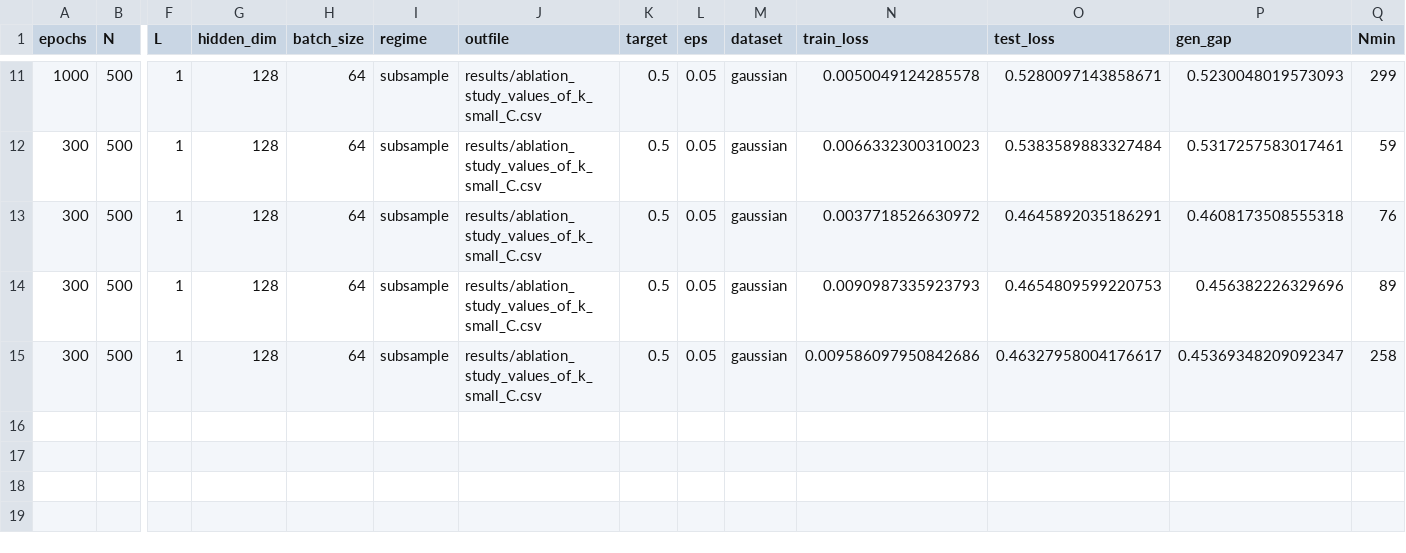
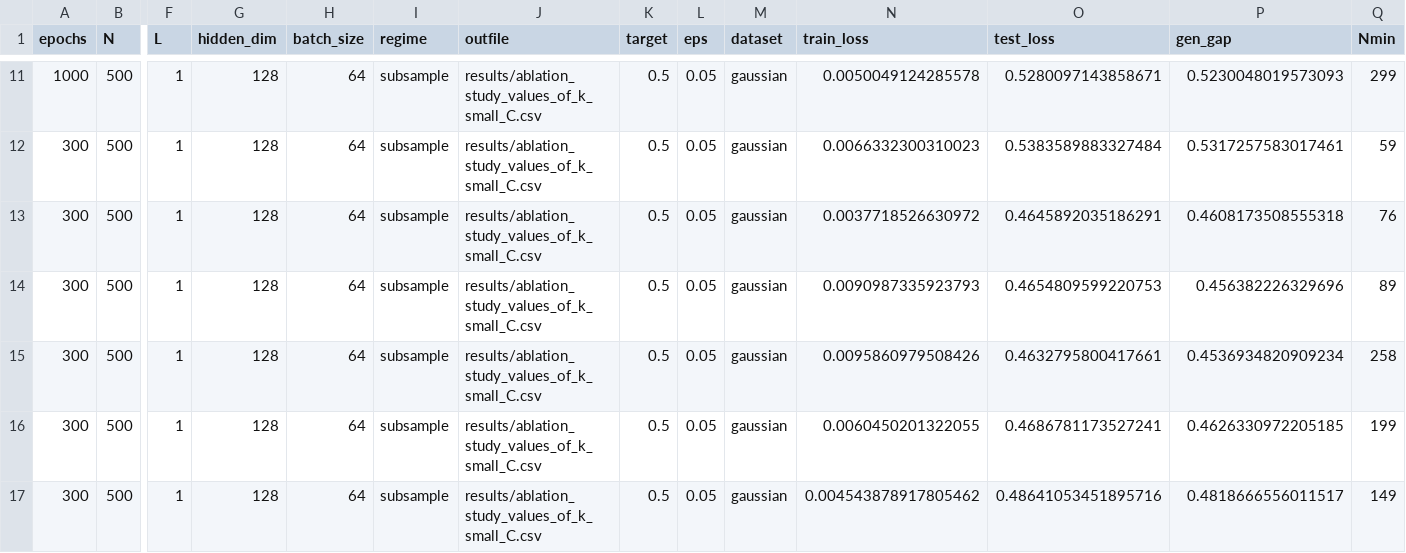
Before and after one commit to hieubkvn123/Generalization-Analysis-for-CRL-NonIID, a CSV file: results/ablation_study_values_of_k_small_C.csv, drawn as a sheet; only a part is shown, gaps mark what is left out; rows hold the shown columns only; the diff names each change by its address in the sheet, - before the commit and + after, or states it on an @@ line.

```diff
--- a/results/ablation_study_values_of_k_small_C.csv
+++ b/results/ablation_study_values_of_k_small_C.csv
-N15 (train_loss): 0.009586097950842686
+N15 (train_loss): 0.0095860979508426
-O15 (test_loss): 0.46327958004176617
+O15 (test_loss): 0.4632795800417661
-P15 (gen_gap): 0.45369348209092347
+P15 (gen_gap): 0.4536934820909234
+row 16: 300 | 500 | 1 | 128 | 64 | subsample | results/ablation_study_values_of_k_small_C.csv | 0.5 | 0.05 | gaussian | 0.0060450201322055 | 0.4686781173527241 | 0.4626330972205185 | 199
+row 17: 300 | 500 | 1 | 128 | 64 | subsample | results/ablation_study_values_of_k_small_C.csv | 0.5 | 0.05 | gaussian | 0.004543878917805462 | 0.48641053451895716 | 0.4818666556011517 | 149
```
Also changed, not shown: results/ablation_study_values_of_C_small_k.csv.
